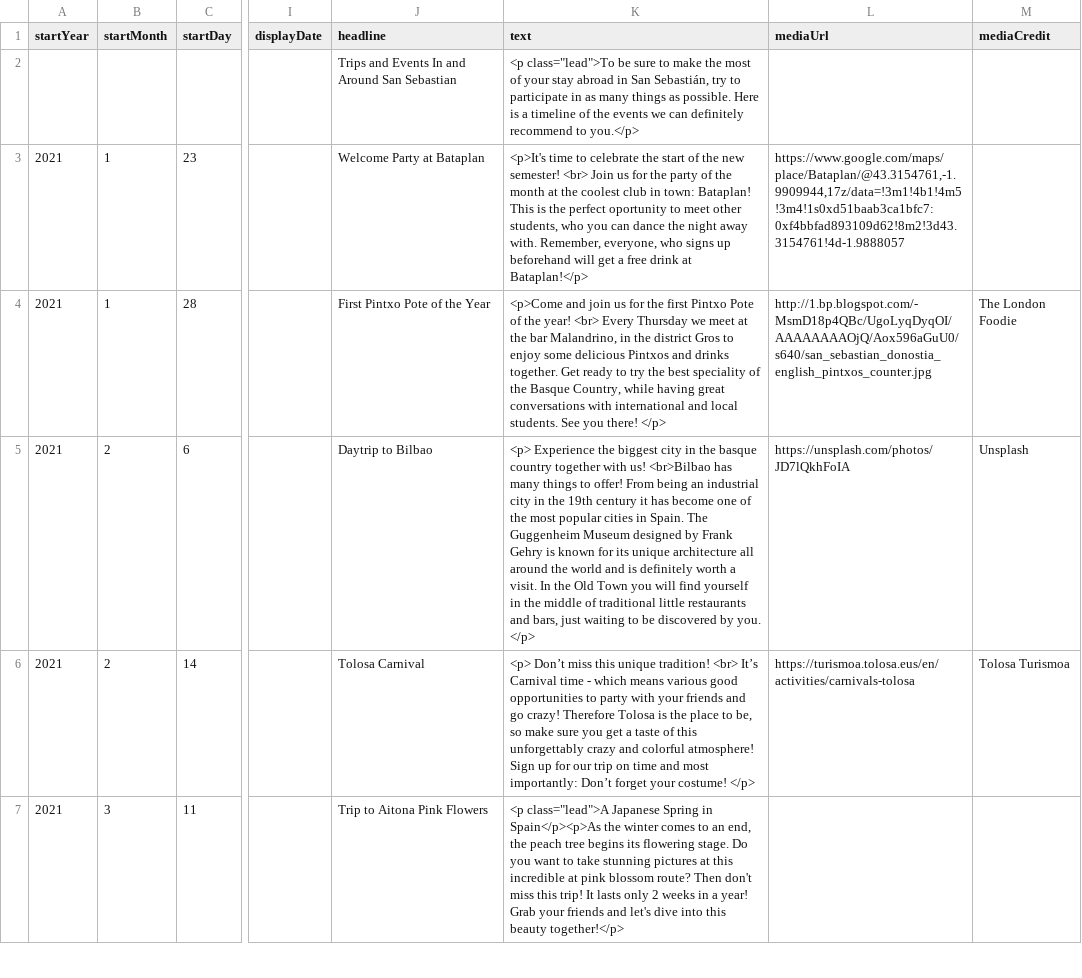
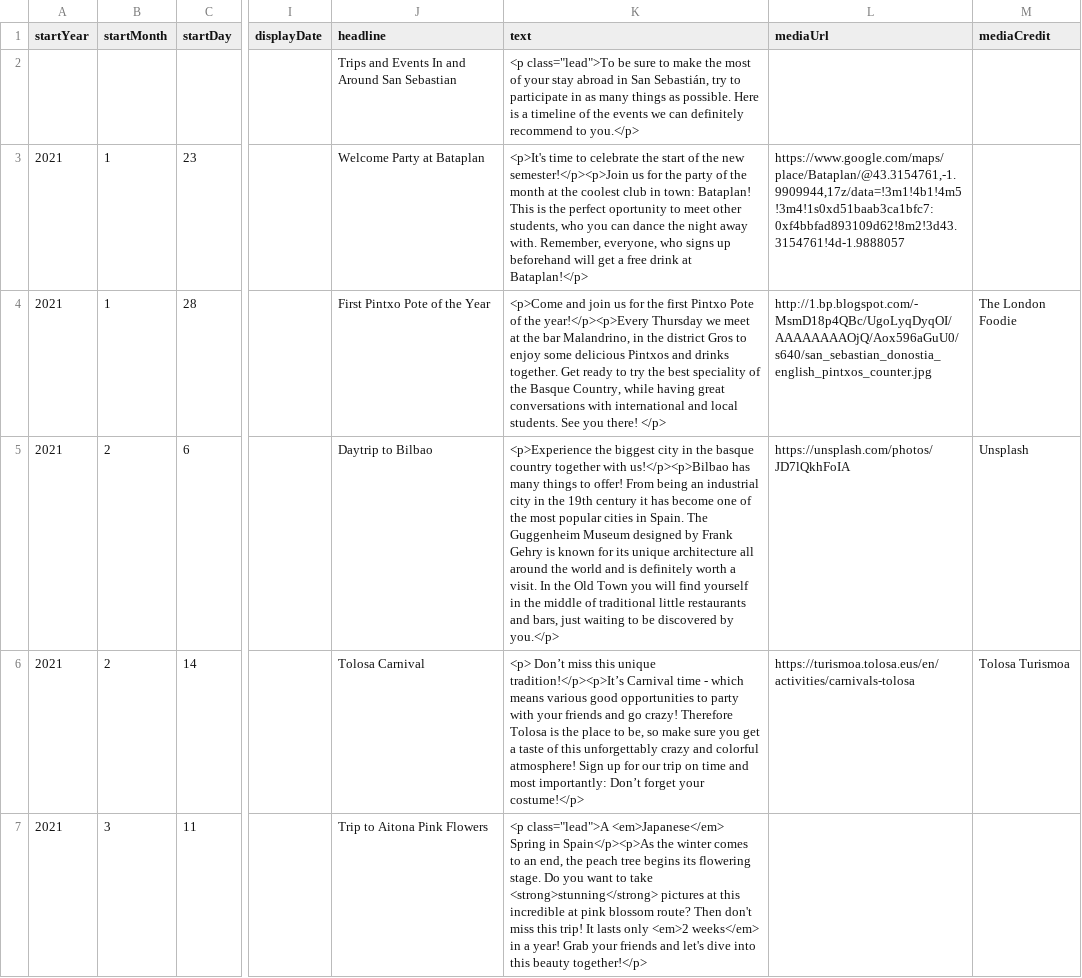
Before and after one commit to DeustoDatacom/MSGW-timeline, a CSV file: docs/group5/timeline-data.csv, drawn as a sheet; only a part is shown, gaps mark what is left out; the diff covers the shown part only; the diff names each change by its address in the sheet, - before the commit and + after, or states it on an @@ line.

```diff
--- a/docs/group5/timeline-data.csv
+++ b/docs/group5/timeline-data.csv
-K3 (text): …the new semester! <br> Join us for…
+K3 (text): …the new semester!</p><p>Join us for…
-K4 (text): …of the year! <br> Every Thursday we…
+K4 (text): …of the year!</p><p>Every Thursday we…
-K5 (text): <p> Experience the biggest city in the basque country together with us! <br>Bilbao has many things to offer! From being an industrial city in the 19th century it has become one of the most popular cities in Spain. The Guggenheim Museum designed by Frank Gehry is known for its unique architecture all around the world and is definitely worth a visit. In the Old Town you will find yourself in the middle of traditional little restaurants and bars, just waiting to be discovered by you. </p>
+K5 (text): <p>Experience the biggest city in the basque country together with us!</p><p>Bilbao has many things to offer! From being an industrial city in the 19th century it has become one of the most popular cities in Spain. The Guggenheim Museum designed by Frank Gehry is known for its unique architecture all around the world and is definitely worth a visit. In the Old Town you will find yourself in the middle of traditional little restaurants and bars, just waiting to be discovered by you.</p>
-K6 (text): …this unique tradition! <br> It’s Carnival time - which means various good opportunities to party with your friends and go crazy! Therefore Tolosa is the place to be, so make sure you get a taste of this unforgettably crazy and colorful atmosphere! Sign up for our trip on time and most importantly: Don’t forget your costume! </p>
+K6 (text): …this unique tradition!</p><p>It’s Carnival time - which means various good opportunities to party with your friends and go crazy! Therefore Tolosa is the place to be, so make sure you get a taste of this unforgettably crazy and colorful atmosphere! Sign up for our trip on time and most importantly: Don’t forget your costume!</p>
-K7 (text): <p class="lead">A Japanese Spring in Spain</p><p>As the winter comes to an end, the peach tree begins its flowering stage. Do you want to take stunning pictures at this incredible at pink blossom route? Then don't miss this trip! It lasts only 2 weeks in a…
+K7 (text): <p class="lead">A <em>Japanese</em> Spring in Spain</p><p>As the winter comes to an end, the peach tree begins its flowering stage. Do you want to take <strong>stunning</strong> pictures at this incredible at pink blossom route? Then don't miss this trip! It lasts only <em>2 weeks</em> in a…
```
Also changed, not shown: 4 edited cells elsewhere in this file.
